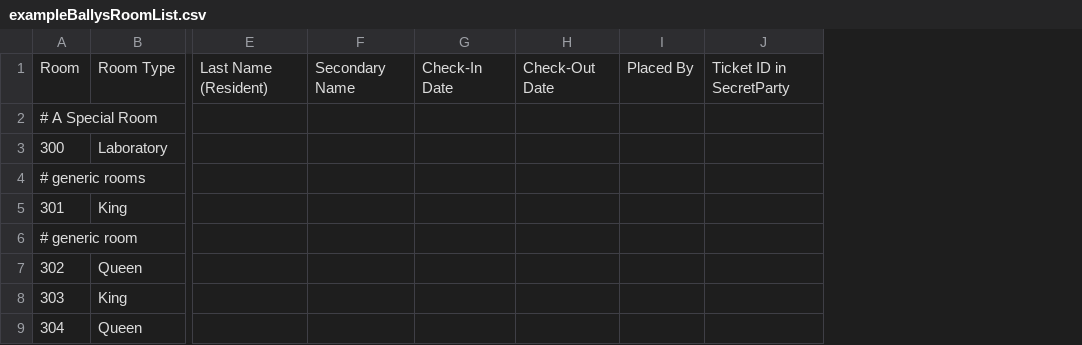
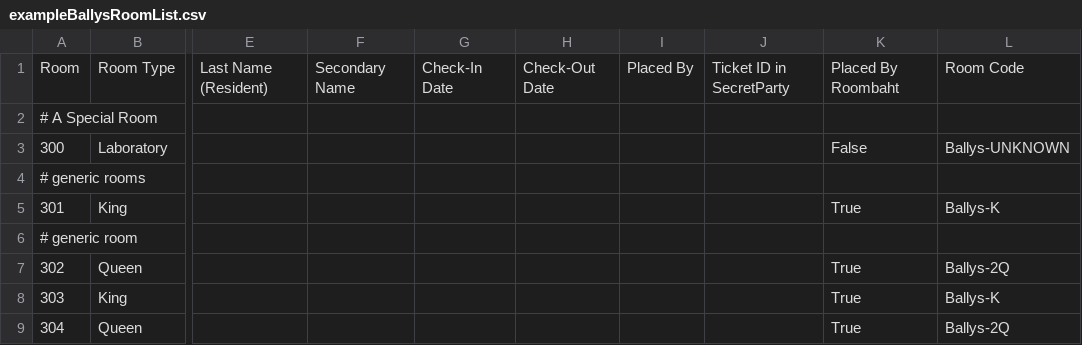
Before and after one commit to Take3Presents/RoomBot, a CSV file: samples/exampleBallysRoomList.csv, drawn as a sheet; only a part is shown, gaps mark what is left out; the diff names each change by its address in the sheet, - before the commit and + after, or states it on an @@ line.

Commit message:
use room key and respect placed_by_roombaht field

```diff
--- a/samples/exampleBallysRoomList.csv
+++ b/samples/exampleBallysRoomList.csv
+column K, rows 1-9: Placed By Roombaht |  | False |  | True |  | True | True | True
+column L, rows 1-9: Room Code |  | Ballys-UNKNOWN |  | Ballys-K |  | Ballys-2Q | Ballys-K | Ballys-2Q
```
Also changed, not shown: samples/exampleNuggetRoomList.csv, 5 other files.
